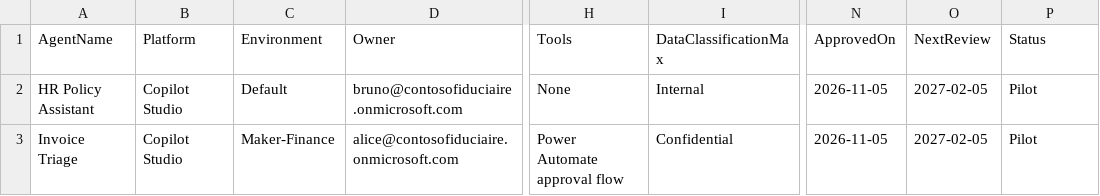
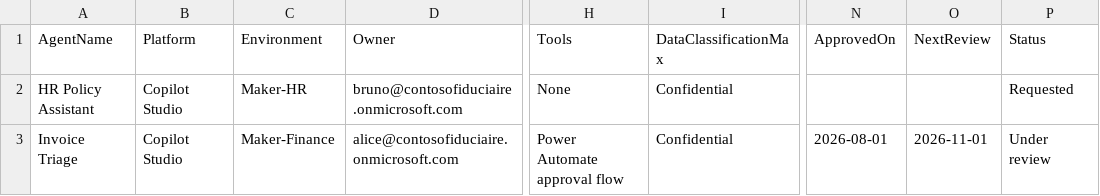
Before and after one commit to abaminebenjelloun-cell/m365-security-ai-portfolio, a CSV file: 02-agent-governance/agent-register-template.csv, drawn as a sheet; only a part is shown, gaps mark what is left out; the diff names each change by its address in the sheet, - before the commit and + after, or states it on an @@ line.

```diff
--- a/02-agent-governance/agent-register-template.csv
+++ b/02-agent-governance/agent-register-template.csv
-C2 (Environment): Default
+C2 (Environment): Maker-HR
-I2 (DataClassificationMax): Internal
+I2 (DataClassificationMax): Confidential
-N2 (ApprovedOn): 2026-11-05
+N2 (ApprovedOn): (empty)
-O2 (NextReview): 2027-02-05
+O2 (NextReview): (empty)
-P2 (Status): Pilot
+P2 (Status): Requested
-N3 (ApprovedOn): 2026-11-05
+N3 (ApprovedOn): 2026-08-01
-O3 (NextReview): 2027-02-05
+O3 (NextReview): 2026-11-01
-P3 (Status): Pilot
+P3 (Status): Under review
```
Also changed, not shown: 02-agent-governance/sample-data/agent_inventory_synthetic.csv, 03-finops-ai/sample-data/copilot_credits_synthetic.csv, 18 other files.
